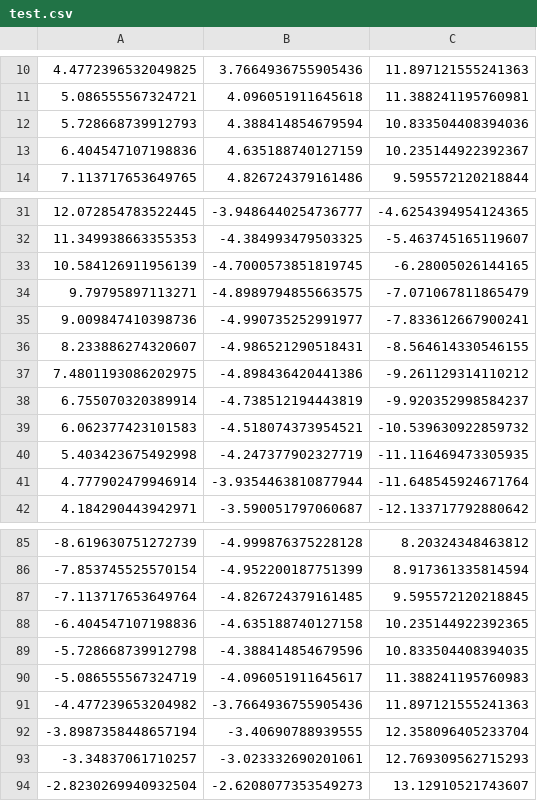
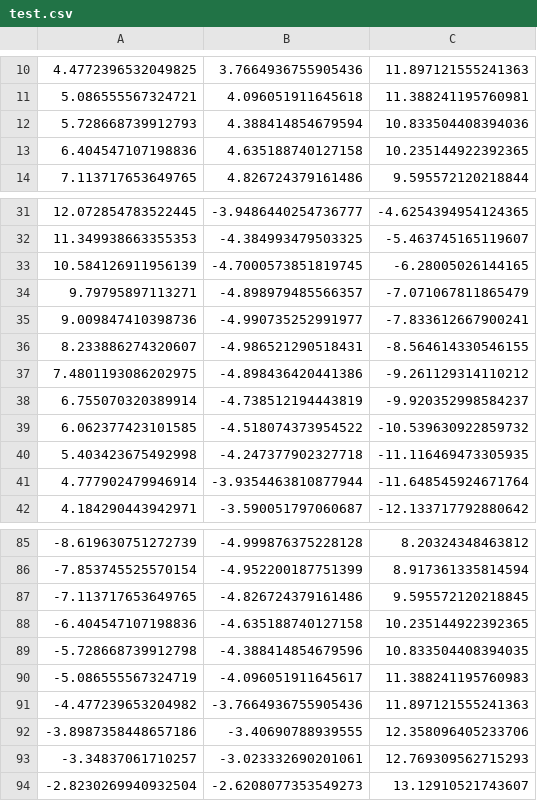
Before and after one commit to R1leMargoulin/LemniscateBernoully, a CSV file: test.csv, drawn as a sheet; only a part is shown, gaps mark what is left out.

```diff
--- a/test.csv
+++ b/test.csv
@@ -12,3 +12,3 @@
 5.728668739912793;4.388414854679594;10.833504408394036
-6.404547107198836;4.635188740127159;10.235144922392367
+6.404547107198836;4.635188740127158;10.235144922392365
 7.113717653649765;4.826724379161486;9.595572120218844
@@ -33,3 +33,3 @@
 10.584126911956139;-4.7000573851819745;-6.28005026144165
-9.79795897113271;-4.8989794855663575;-7.071067811865479
+9.79795897113271;-4.898979485566357;-7.071067811865479
 9.009847410398736;-4.990735252991977;-7.833612667900241
@@ -38,4 +38,4 @@
 6.755070320389914;-4.738512194443819;-9.920352998584237
-6.062377423101583;-4.518074373954521;-10.539630922859732
-5.403423675492998;-4.247377902327719;-11.116469473305935
+6.062377423101585;-4.518074373954522;-10.539630922859732
+5.403423675492998;-4.247377902327718;-11.116469473305935
 4.777902479946914;-3.9354463810877944;-11.648545924671764
@@ -86,3 +86,3 @@
 -7.853745525570154;-4.952200187751399;8.917361335814594
--7.113717653649764;-4.826724379161485;9.595572120218845
+-7.113717653649765;-4.826724379161486;9.595572120218845
 -6.404547107198836;-4.635188740127158;10.235144922392365
@@ -91,3 +91,3 @@
 -4.477239653204982;-3.7664936755905436;11.897121555241363
--3.8987358448657194;-3.40690788939555;12.358096405233704
+-3.8987358448657186;-3.40690788939555;12.358096405233706
 -3.34837061710257;-3.023332690201061;12.769309562715293
```
Also changed, not shown: 1 other file.
